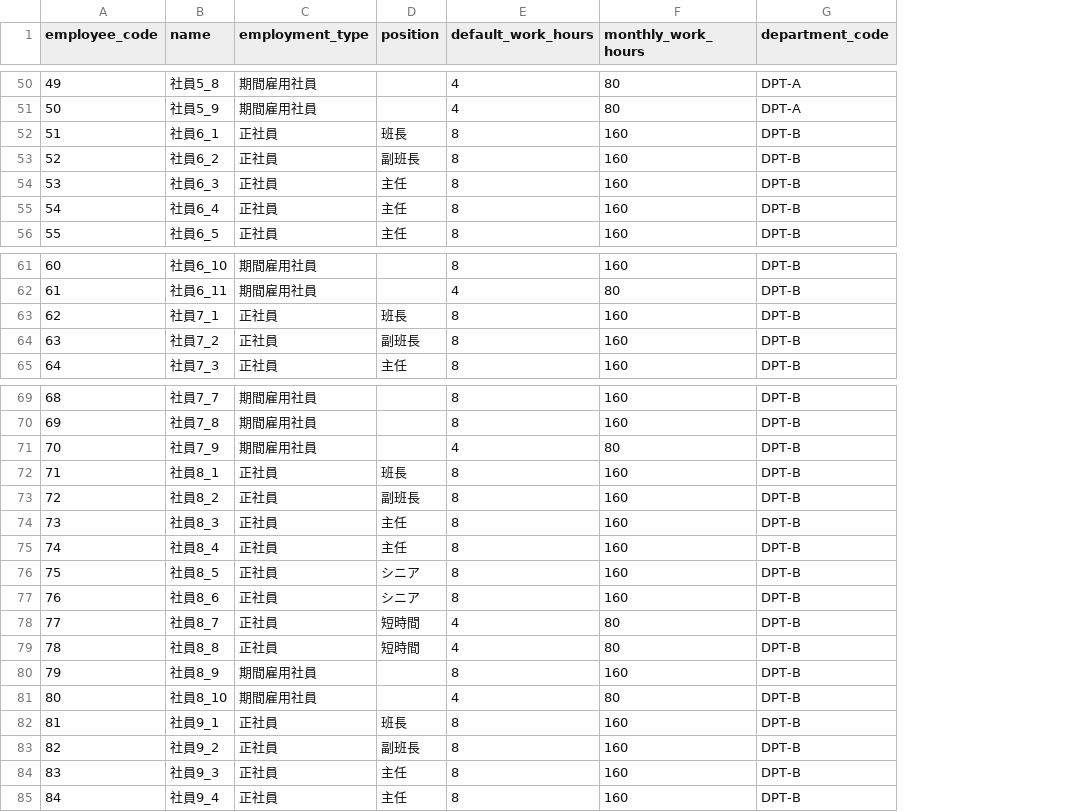
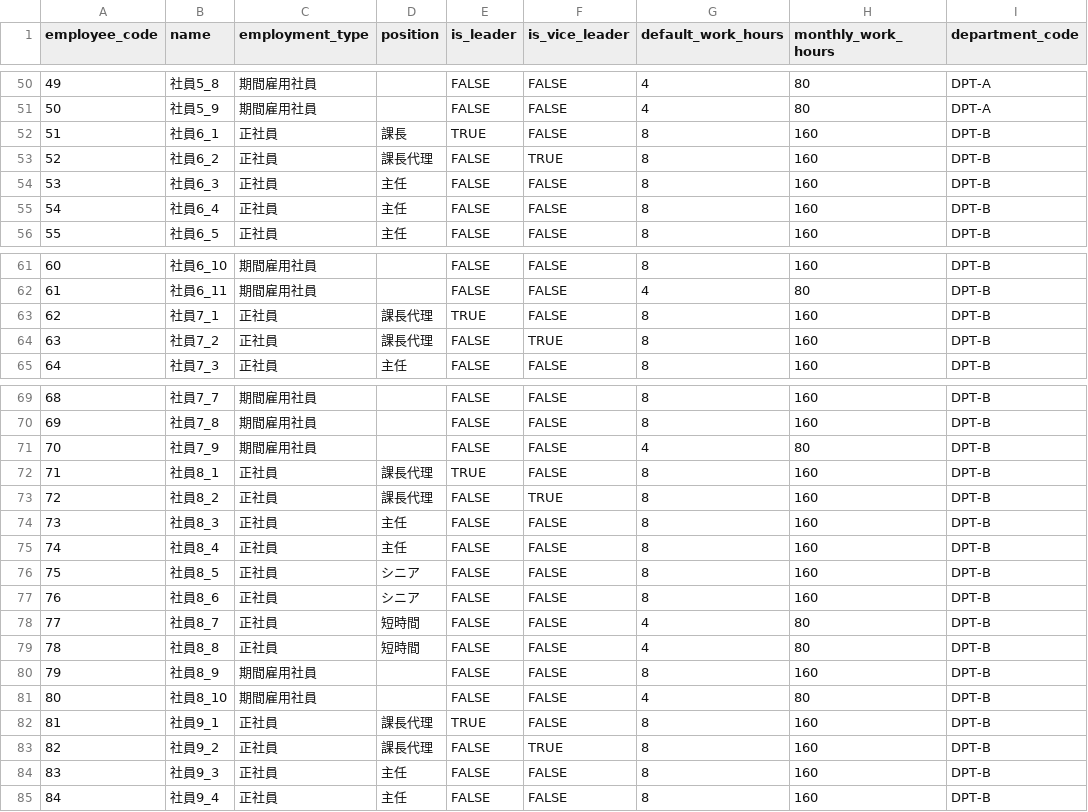
Before and after one commit to tatsuruhiraoka/posms, a CSV file: db/init/csv/employees.csv, drawn as a sheet; only a part is shown, gaps mark what is left out; the diff covers the shown part only; the diff names each change by its address in the sheet, - before the commit and + after, or states it on an @@ line.

```diff
--- a/db/init/csv/employees.csv
+++ b/db/init/csv/employees.csv
+column E (is_leader), rows 50-56: FALSE | FALSE | TRUE | FALSE | FALSE | FALSE | FALSE; rows 61-65: FALSE | FALSE | TRUE | FALSE | FALSE; rows 69-85: FALSE | FALSE | FALSE | TRUE | FALSE | FALSE | FALSE | FALSE | FALSE | FALSE | FALSE | FALSE | FALSE | TRUE | FALSE | FALSE | FALSE
+column F (is_vice_leader), rows 50-56: FALSE | FALSE | FALSE | TRUE | FALSE | FALSE | FALSE; rows 61-65: FALSE | FALSE | FALSE | TRUE | FALSE; rows 69-85: FALSE | FALSE | FALSE | FALSE | TRUE | FALSE | FALSE | FALSE | FALSE | FALSE | FALSE | FALSE | FALSE | FALSE | TRUE | FALSE | FALSE
-D52 (position): 班長
+D52 (position): 課長
-D53 (position): 副班長
+D53 (position): 課長代理
-D63 (position): 班長
+D63 (position): 課長代理
-D64 (position): 副班長
+D64 (position): 課長代理
-D72 (position): 班長
+D72 (position): 課長代理
-D73 (position): 副班長
+D73 (position): 課長代理
-D82 (position): 班長
+D82 (position): 課長代理
-D83 (position): 副班長
+D83 (position): 課長代理
```
Also changed, not shown: 9 edited cells elsewhere in this file, db/init/csv/jobtypes.csv, db/init/csv/zones.csv, 30 other files.
